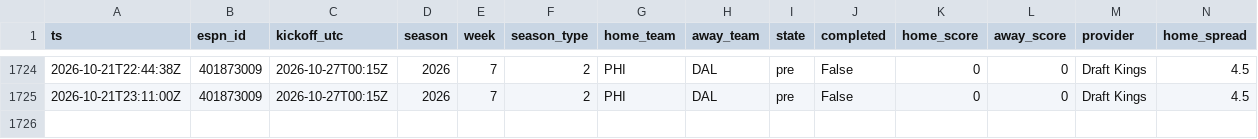
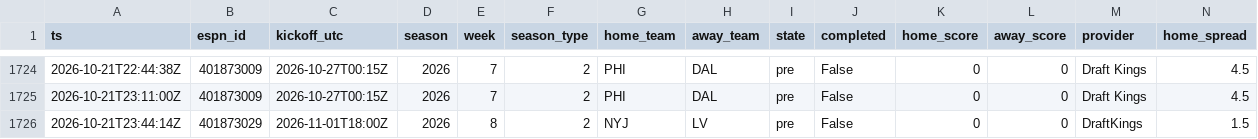
Before and after one commit to jferaz23/nfl-line-model, a CSV file: artifacts/lines/espn_lines.csv, drawn as a sheet; only a part is shown, gaps mark what is left out; rows hold the shown columns only; the diff names each change by its address in the sheet, - before the commit and + after, or states it on an @@ line.

```diff
--- a/artifacts/lines/espn_lines.csv
+++ b/artifacts/lines/espn_lines.csv
+row 1726: 2026-10-21T23:44:14Z | 401873029 | 2026-11-01T18:00Z | 2026 | 8 | 2 | NYJ | LV | pre | False | 0 | 0 | DraftKings | 1.5
```
Also changed, not shown: artifacts/kalshi/kalshi_nfl.csv.
